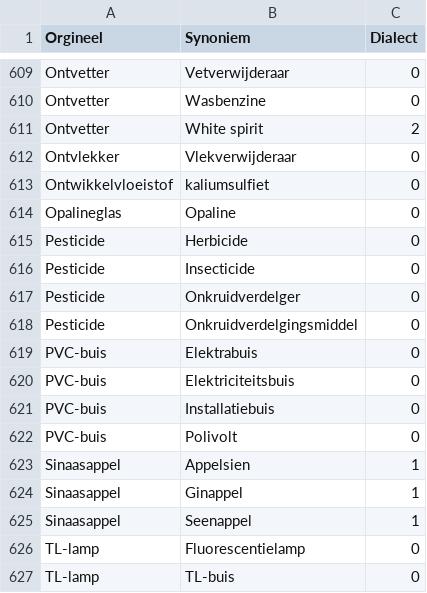
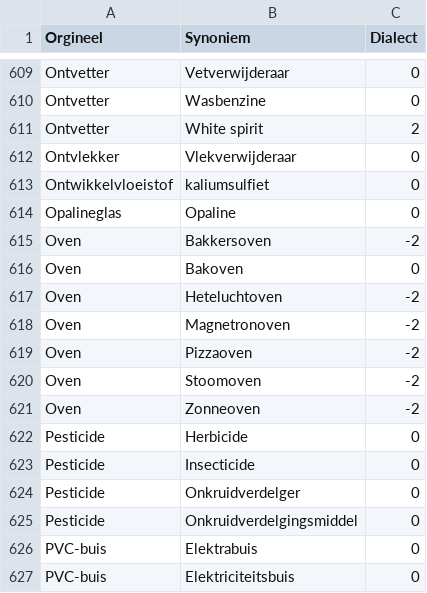
Before and after one commit to hapytex/afvalalfabet, a CSV file: data/synonyms.csv, drawn as a sheet; only a part is shown, gaps mark what is left out; the shorter side is filled out with more unchanged rows; the diff names each change by its address in the sheet, - before the commit and + after, or states it on an @@ line.

Commit message:
synonyms 26b

```diff
--- a/data/synonyms.csv
+++ b/data/synonyms.csv
+row 615: Oven | Bakkersoven | -2
+row 616: Oven | Bakoven | 0
+row 617: Oven | Heteluchtoven | -2
+row 618: Oven | Magnetronoven | -2
+row 619: Oven | Pizzaoven | -2
+row 620: Oven | Stoomoven | -2
+row 621: Oven | Zonneoven | -2
```
